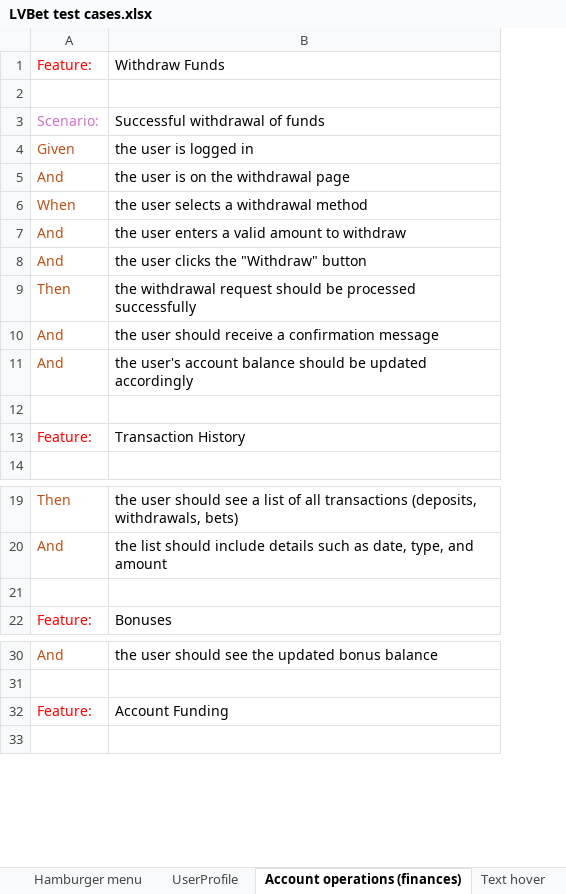
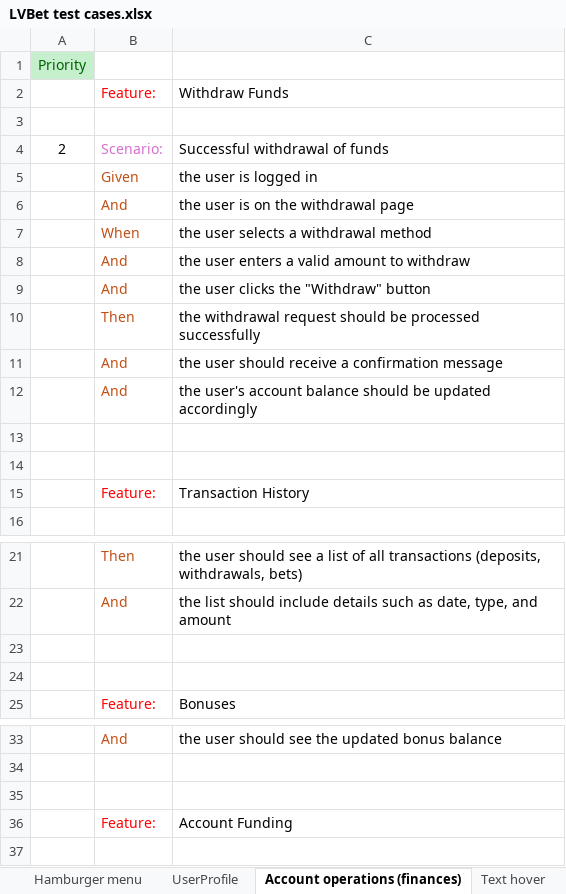
Before and after one commit to EugeneChirkun/PlaywrightCucumberTypescript, an Excel workbook: test cases EXCEL/LVBet test cases.xlsx, sheet Account operations (finances), drawn as a sheet; only a part is shown, gaps mark what is left out; values as stored, in another font and other column widths than the file's, no borders; addresses are those after the commit; the diff names each change by its address in the sheet, - before the commit and + after, or states it on an @@ line.

```diff
--- a/test cases EXCEL/LVBet test cases.xlsx (sheet Account operations (finances))
+++ b/test cases EXCEL/LVBet test cases.xlsx (sheet Account operations (finances))
+column A, row 4: 2
+row 1: Priority
+row 14: (empty)
+row 23: (empty)
+row 35: (empty)
```
Also changed, not shown: sheet UserProfile, sheet Navigation, sheet Slot games, sheet Hamburger menu, sheet Language, sheet Text hover, 2 more sheets, other sheet tabs.
